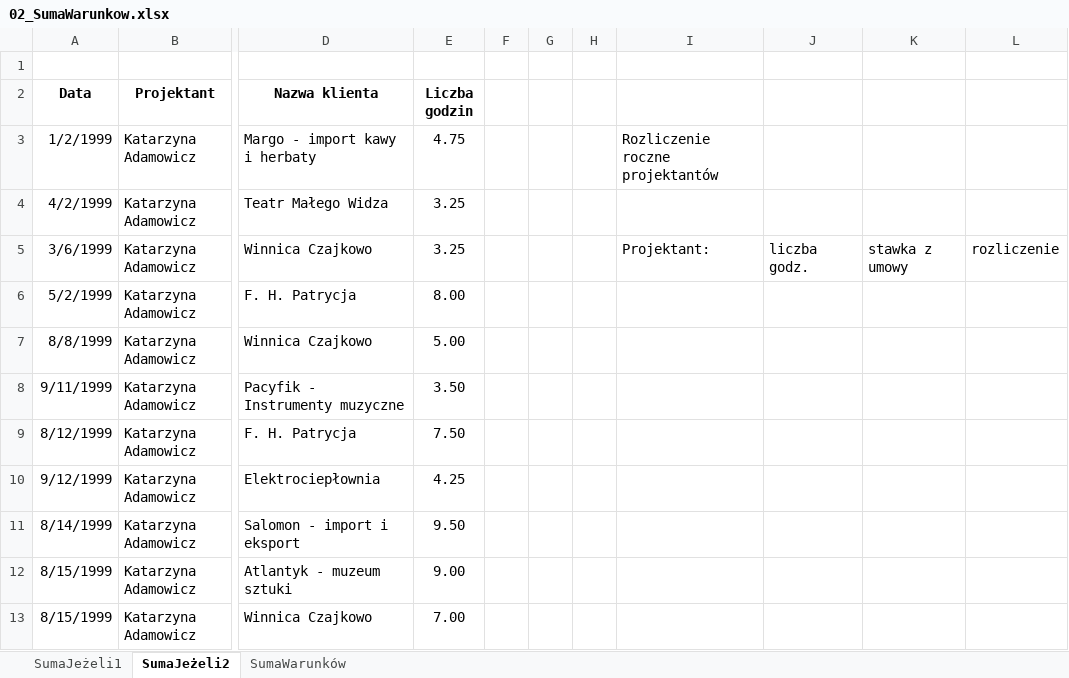
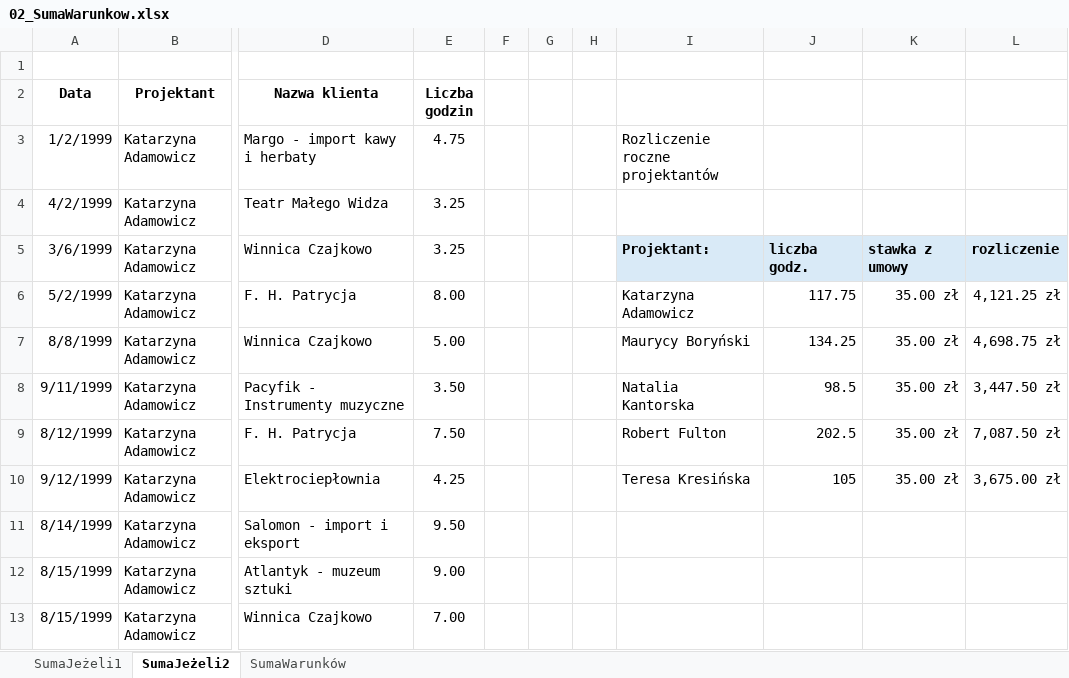
Before and after one commit to IgorStarega/szkola26-27, an Excel workbook: INFORMATYKA/EXCEL/Funkcje warunkowe/02_SumaWarunkow.xlsx, sheet SumaJeżeli2, drawn as a sheet; only a part is shown, gaps mark what is left out; values as stored, in another font and other column widths than the file's, no borders; charts and pictures not drawn; the diff names each change by its address in the sheet, - before the commit and + after, or states it on an @@ line.

```diff
--- a/INFORMATYKA/EXCEL/Funkcje warunkowe/02_SumaWarunkow.xlsx (sheet SumaJeżeli2)
+++ b/INFORMATYKA/EXCEL/Funkcje warunkowe/02_SumaWarunkow.xlsx (sheet SumaJeżeli2)
@@ I5:L5 fill: none → #D9EAF7, bold: off → on @@
-I6: (empty)
+I6: Katarzyna Adamowicz
-J6: (empty)
+J6: 117.75
-K6:K10: (empty)
+K6:K10: 35.00 zł
-L6: (empty)
+L6: 4,121.25 zł
-I7: (empty)
+I7: Maurycy Boryński
-J7: (empty)
+J7: 134.25
-L7: (empty)
+L7: 4,698.75 zł
-I8: (empty)
+I8: Natalia Kantorska
-J8: (empty)
+J8: 98.5
-L8: (empty)
+L8: 3,447.50 zł
-I9: (empty)
+I9: Robert Fulton
-J9: (empty)
+J9: 202.5
-L9: (empty)
+L9: 7,087.50 zł
-I10: (empty)
+I10: Teresa Kresińska
-J10: (empty)
+J10: 105
-L10: (empty)
+L10: 3,675.00 zł
```
Also changed, not shown: sheet SumaWarunków, sheet SumaJeżeli1, 4 other files.
